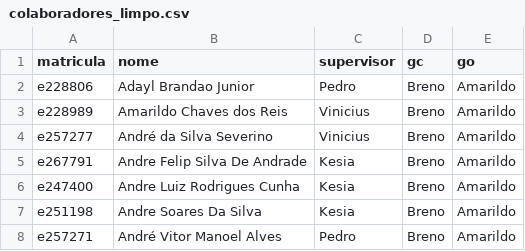
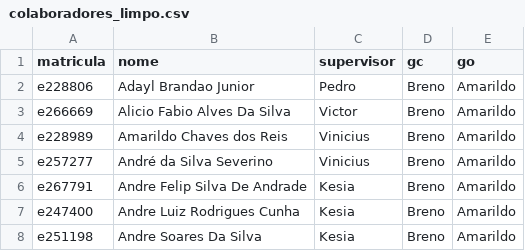
Before and after one commit to MTsGaldino-DEV/traceone, a CSV file: Importação/colaboradores_limpo.csv, drawn as a sheet; only a part is shown; the shorter side is filled out with more unchanged rows; the diff names each change by its address in the sheet, - before the commit and + after, or states it on an @@ line.

```diff
--- a/Importação/colaboradores_limpo.csv
+++ b/Importação/colaboradores_limpo.csv
+row 3: e266669 | Alicio Fabio Alves Da Silva | Victor | Breno | Amarildo
```
Also changed, not shown: 6 other files.
